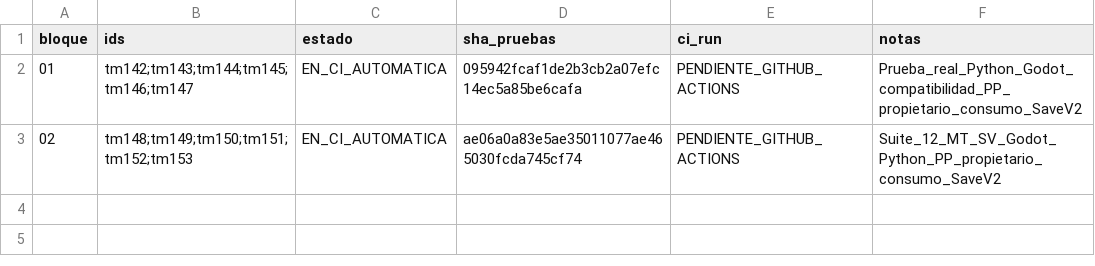
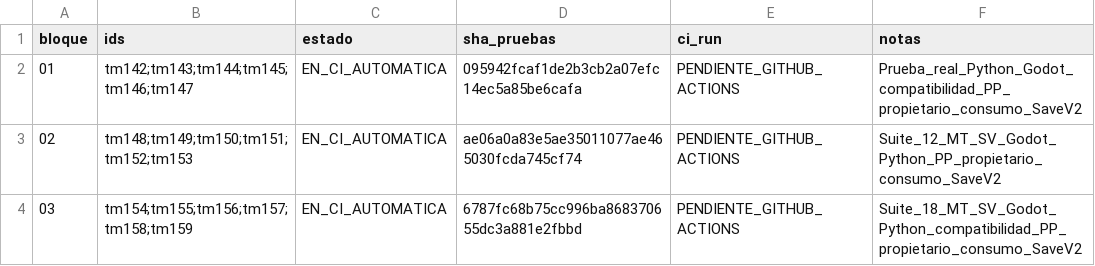
Before and after one commit to danielmariabardillo1412-creator/pokemon-calvo-, a CSV file: docs/coordination/items_parallel_v1/reports/W05/CAMP_005_PROGRESO.csv, drawn as a sheet; the diff names each change by its address in the sheet, - before the commit and + after, or states it on an @@ line.

Commit message:
test(w05): CAMP005 registrar bloque03 y lanzar CI 18 MT

```diff
--- a/docs/coordination/items_parallel_v1/reports/W05/CAMP_005_PROGRESO.csv
+++ b/docs/coordination/items_parallel_v1/reports/W05/CAMP_005_PROGRESO.csv
+row 4: 03 | tm154;tm155;tm156;tm157;tm158;tm159 | EN_CI_AUTOMATICA | 6787fc68b75cc996ba868370655dc3a881e2fbbd | PENDIENTE_GITHUB_ACTIONS | Suite_18_MT_SV_Godot_Python_compatibilidad_PP_propietario_consumo_SaveV2
```
